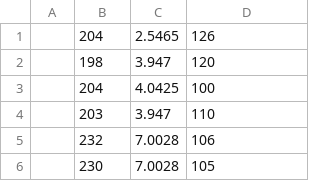
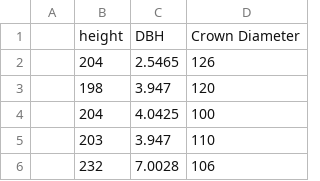
Before and after one commit to CICATA/CarbonEstimation, a CSV file: GroundTruth Measures.csv, drawn as a sheet; only a part is shown; the shorter side is filled out with more unchanged rows; the diff names each change by its address in the sheet, - before the commit and + after, or states it on an @@ line.

Commit message:
Update GroundTruth Measures.csv

```diff
--- a/GroundTruth Measures.csv
+++ b/GroundTruth Measures.csv
+row 1:  | height | DBH | Crown Diameter
```
